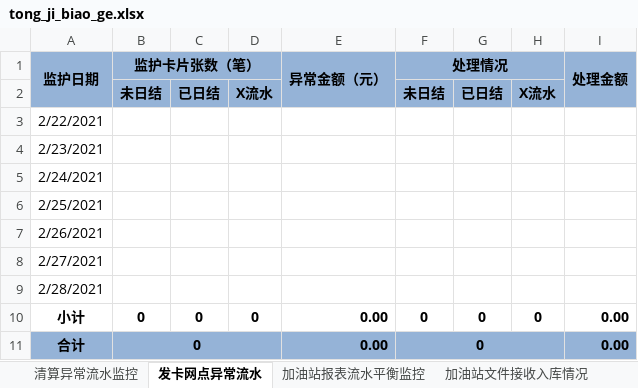
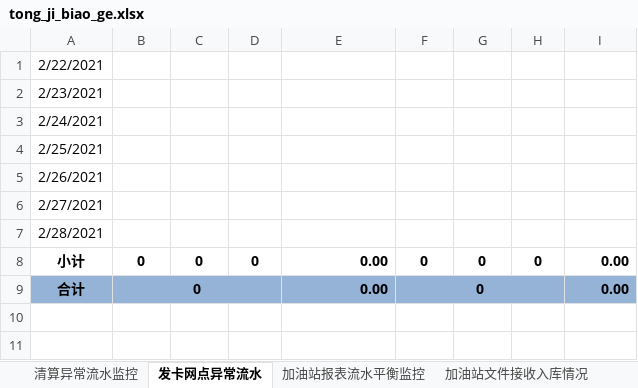
Before and after one commit to Mz427/excel_python, an Excel workbook: tong_ji_biao_ge.xlsx, sheet 发卡网点异常流水, drawn as a sheet; values as stored, in another font and other column widths than the file's, no borders; the diff names each change by its address in the sheet, - before the commit and + after, or states it on an @@ line.

```diff
--- a/tong_ji_biao_ge.xlsx (sheet 发卡网点异常流水)
+++ b/tong_ji_biao_ge.xlsx (sheet 发卡网点异常流水)
-row 1: 监护日期 | 监护卡片张数（笔） |  |  | 异常金额（元） | 处理情况 |  |  | 处理金额
-row 2:  | 未日结 | 已日结 | X流水 |  | 未日结 | 已日结 | X流水
```
Also changed, not shown: sheet 清算异常流水监控, sheet 异地清分报表平衡监控, sheet 加油站报表流水平衡监控, sheet 加油站文件接收入库情况, sheet 异地交易传输情况监控, 1 other file.
